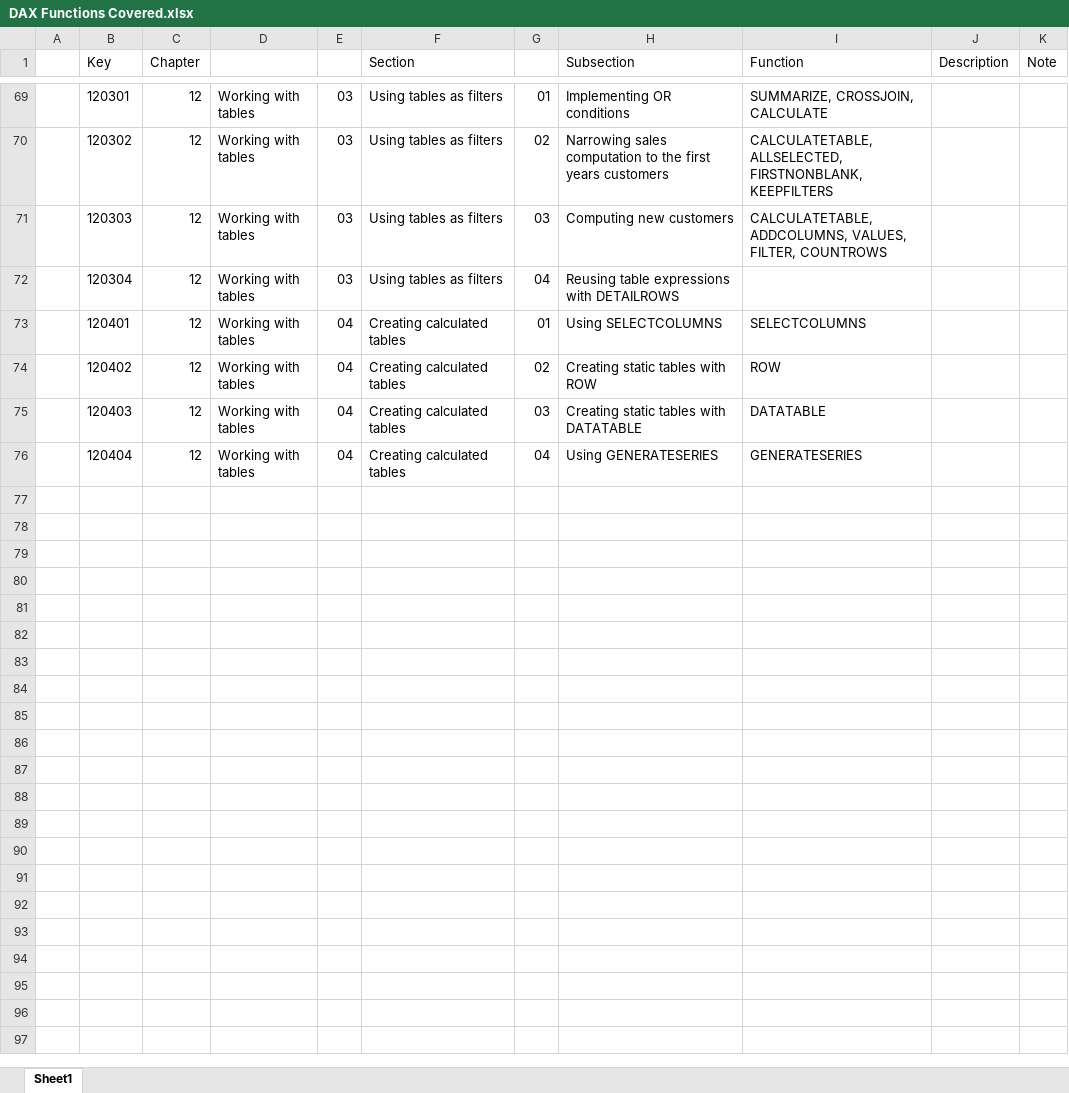
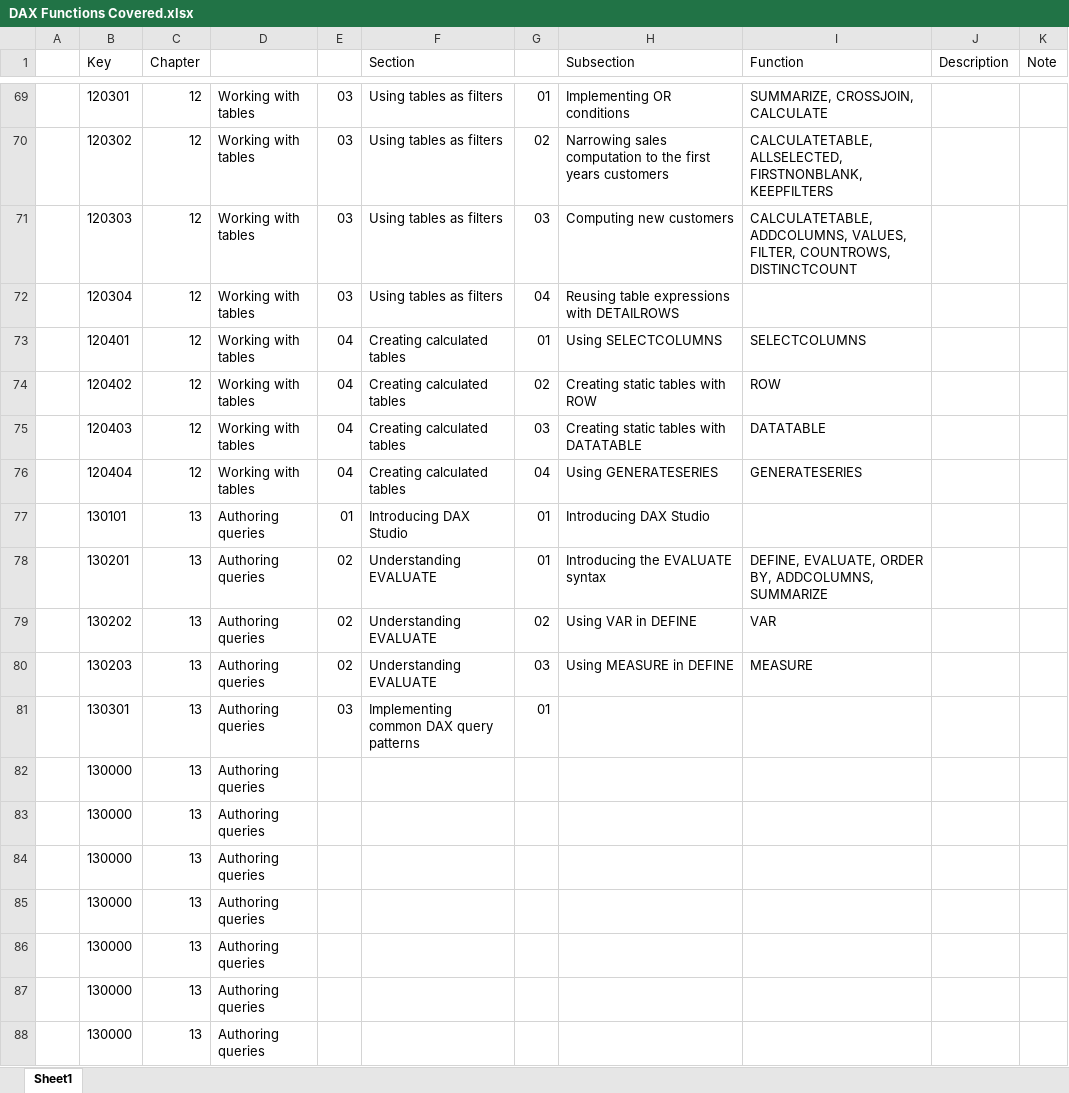
Before and after one commit to open-word/DAX, an Excel workbook: Definitive Guide to DAX/DAX Functions Covered.xlsx, sheet Sheet1, drawn as a sheet; only a part is shown, gaps mark what is left out; values as stored, in another font and other column widths than the file's, no borders; the diff names each change by its address in the sheet, - before the commit and + after, or states it on an @@ line.

Commit message:
Complete Ch 13 02 Understanding EVALUATE

```diff
--- a/Definitive Guide to DAX/DAX Functions Covered.xlsx (sheet Sheet1)
+++ b/Definitive Guide to DAX/DAX Functions Covered.xlsx (sheet Sheet1)
-I71 (Function): …VALUES, FILTER, COUNTROWS
+I71 (Function): …VALUES, FILTER, COUNTROWS, DISTINCTCOUNT
+row 77:  | 130101 | 13 | Authoring queries | 01 | Introducing DAX Studio | 01 | Introducing DAX Studio
+row 78:  | 130201 | 13 | Authoring queries | 02 | Understanding EVALUATE | 01 | Introducing the EVALUATE syntax | DEFINE, EVALUATE, ORDER BY, ADDCOLUMNS, SUMMARIZE
+row 79:  | 130202 | 13 | Authoring queries | 02 | Understanding EVALUATE | 02 | Using VAR in DEFINE | VAR
+row 80:  | 130203 | 13 | Authoring queries | 02 | Understanding EVALUATE | 03 | Using MEASURE in DEFINE | MEASURE
+row 81:  | 130301 | 13 | Authoring queries | 03 | Implementing common DAX query patterns | 01
+row 82:  | 130000 | 13 | Authoring queries
+row 83:  | 130000 | 13 | Authoring queries
+row 84:  | 130000 | 13 | Authoring queries
+row 85:  | 130000 | 13 | Authoring queries
+row 86:  | 130000 | 13 | Authoring queries
+row 87:  | 130000 | 13 | Authoring queries
+row 88:  | 130000 | 13 | Authoring queries
```
Also changed, not shown: 3 other files.
